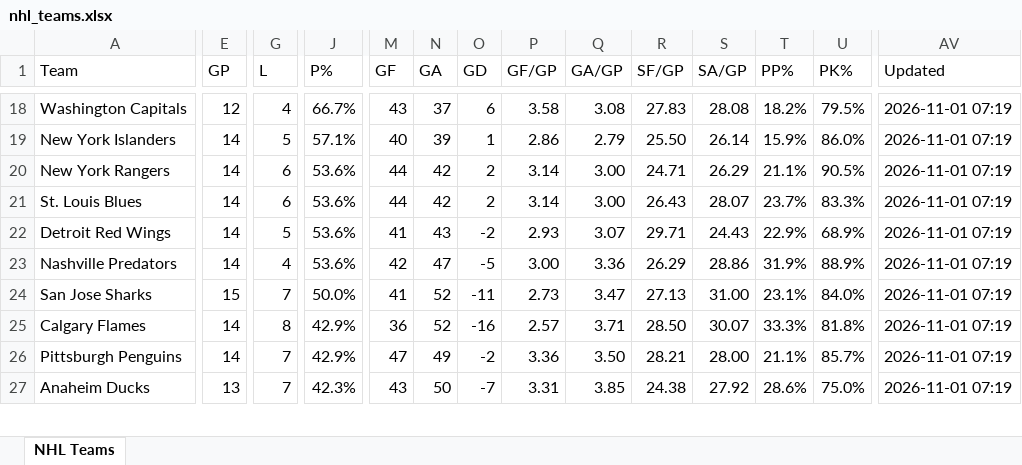
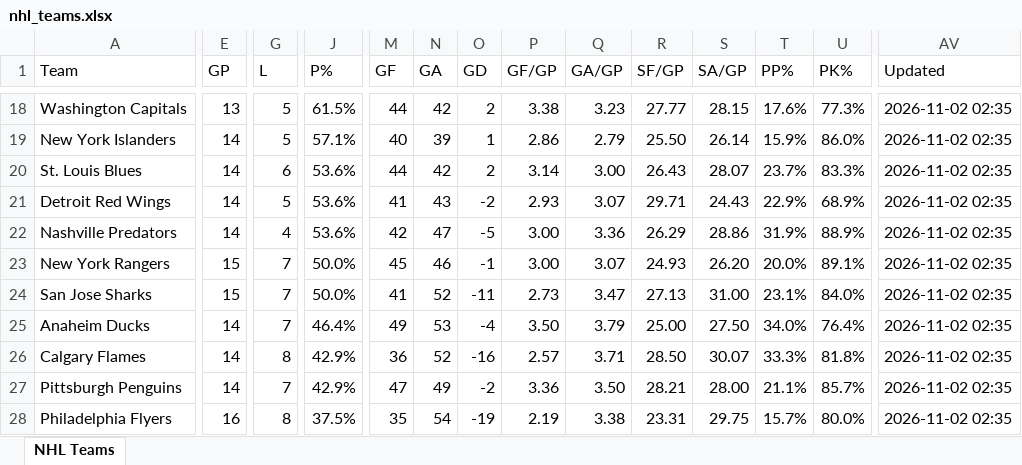
Before and after one commit to msshearin3-creator/nhl-stats-updater, an Excel workbook: data/nhl_teams.xlsx, sheet NHL Teams, drawn as a sheet; only a part is shown, gaps mark what is left out; values as stored, in another font and other column widths than the file's, no borders; table styles not drawn; removed rows and columns are numbered as before the commit, all else as after; rows hold the shown columns only; the diff covers the shown part only; the diff names each change by its address in the sheet, - before the commit and + after, or states it on an @@ line.

```diff
--- a/data/nhl_teams.xlsx (sheet NHL Teams)
+++ b/data/nhl_teams.xlsx (sheet NHL Teams)
-E18 (GP): 12
+E18 (GP): 13
-G18 (L): 4
+G18 (L): 5
-J18 (P%): 66.7%
+J18 (P%): 61.5%
-M18 (GF): 43
+M18 (GF): 44
-N18 (GA): 37
+N18 (GA): 42
-O18 (GD): 6
+O18 (GD): 2
-P18 (GF/GP): 3.58
+P18 (GF/GP): 3.38
-Q18 (GA/GP): 3.08
+Q18 (GA/GP): 3.23
-R18 (SF/GP): 27.83
+R18 (SF/GP): 27.77
-S18 (SA/GP): 28.08
+S18 (SA/GP): 28.15
-T18 (PP%): 18.2%
+T18 (PP%): 17.6%
-U18 (PK%): 79.5%
+U18 (PK%): 77.3%
-AV18:AV19 (Updated): 2026-11-01 07:19
+AV18:AV19 (Updated): 2026-11-02 02:35
-row 20: New York Rangers | 14 | 6 | 53.6% | 44 | 42 | 2 | 3.14 | 3.00 | 24.71 | 26.29 | 21.1% | 90.5% | 2026-11-01 07:19
-AV20:AV22 (Updated): 2026-11-01 07:19
+AV20:AV22 (Updated): 2026-11-02 02:35
+row 23: New York Rangers | 15 | 7 | 50.0% | 45 | 46 | -1 | 3.00 | 3.07 | 24.93 | 26.20 | 20.0% | 89.1% | 2026-11-02 02:35
-AV24 (Updated): 2026-11-01 07:19
+AV24 (Updated): 2026-11-02 02:35
+row 25: Anaheim Ducks | 14 | 7 | 46.4% | 49 | 53 | -4 | 3.50 | 3.79 | 25.00 | 27.50 | 34.0% | 76.4% | 2026-11-02 02:35
-AV26:AV27 (Updated): 2026-11-01 07:19
+AV26:AV27 (Updated): 2026-11-02 02:35
-row 27: Anaheim Ducks | 13 | 7 | 42.3% | 43 | 50 | -7 | 3.31 | 3.85 | 24.38 | 27.92 | 28.6% | 75.0% | 2026-11-01 07:19
+row 28: Philadelphia Flyers | 16 | 8 | 37.5% | 35 | 54 | -19 | 2.19 | 3.38 | 23.31 | 29.75 | 15.7% | 80.0% | 2026-11-02 02:35
```
Also changed, not shown: 1 added row, 2 removed rows and 176 edited cells elsewhere in this sheet, 2 other files.
